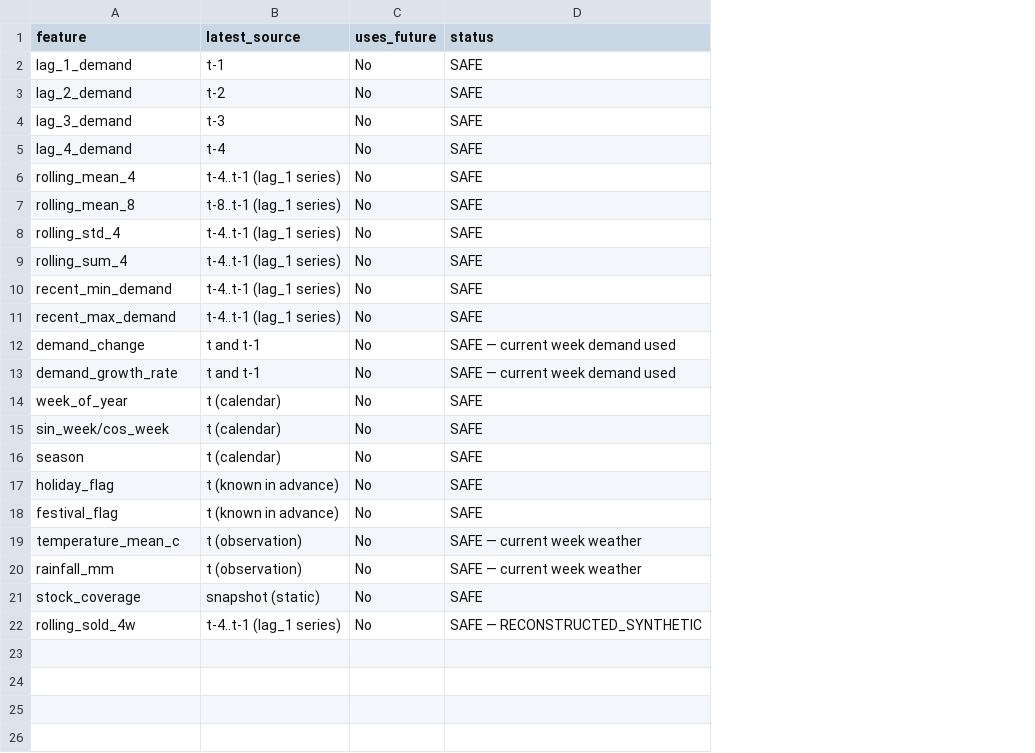
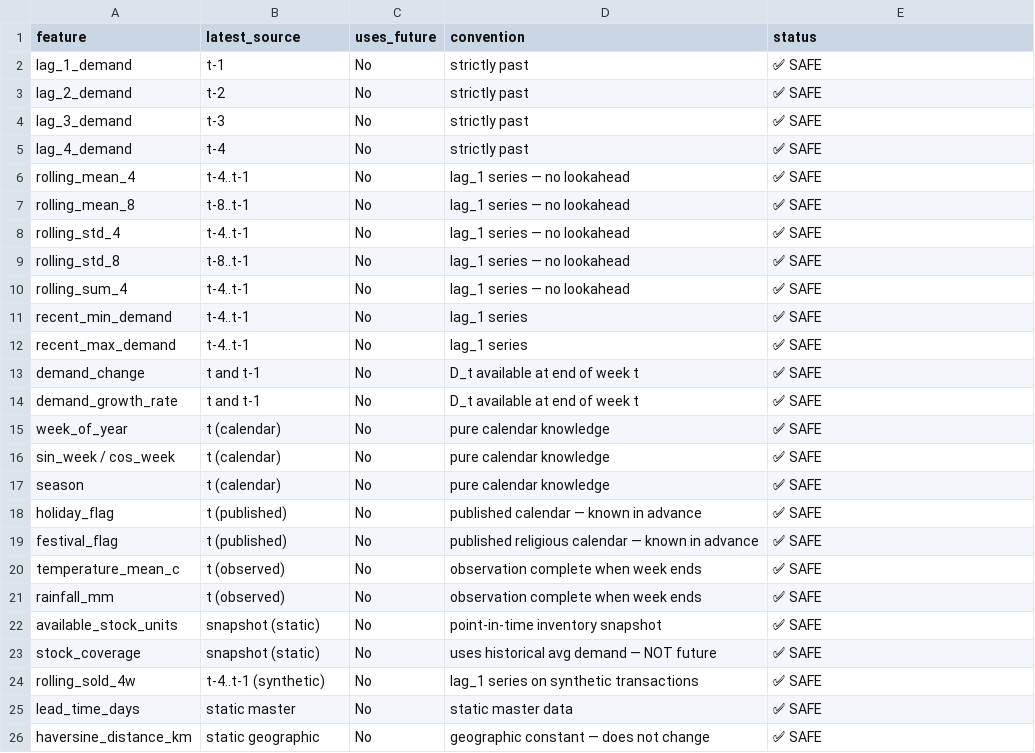
Before and after one commit to mondalsahil302-ui/ai-multi-agent-supply-chain, a CSV file: Datasets/reports/fe_temporal_safety_report.csv, drawn as a sheet; addresses are those after the commit; the diff names each change by its address in the sheet, - before the commit and + after, or states it on an @@ line.

```diff
--- a/Datasets/reports/fe_temporal_safety_report.csv
+++ b/Datasets/reports/fe_temporal_safety_report.csv
+column D (convention), rows 2-8: strictly past | strictly past | strictly past | strictly past | lag_1 series — no lookahead | lag_1 series — no lookahead | lag_1 series — no lookahead; rows 10-21: lag_1 series — no lookahead | lag_1 series | lag_1 series | D_t available at end of week t | D_t available at end of week t | pure calendar knowledge | pure calendar knowledge | pure calendar knowledge | published calendar — known in advance | published religious calendar — known in advance | observation complete when week ends | observation complete when week ends; rows 23-24: uses historical avg demand — NOT future | lag_1 series on synthetic transactions
-E2:E8 (status): SAFE
+E2:E8 (status): ✅ SAFE
-B6 (latest_source): t-4..t-1 (lag_1 series)
+B6 (latest_source): t-4..t-1
-B7 (latest_source): t-8..t-1 (lag_1 series)
+B7 (latest_source): t-8..t-1
-B8 (latest_source): t-4..t-1 (lag_1 series)
+B8 (latest_source): t-4..t-1
+row 9: rolling_std_8 | t-8..t-1 | No | lag_1 series — no lookahead | ✅ SAFE
-B10:B12 (latest_source): t-4..t-1 (lag_1 series)
+B10:B12 (latest_source): t-4..t-1
-E10:E12 (status): SAFE
+E10:E12 (status): ✅ SAFE
-E13:E14 (status): SAFE — current week demand used
+E13:E14 (status): ✅ SAFE
-E15:E19 (status): SAFE
+E15:E19 (status): ✅ SAFE
-A16 (feature): sin_week/cos_week
+A16 (feature): sin_week / cos_week
-B18:B19 (latest_source): t (known in advance)
+B18:B19 (latest_source): t (published)
-B20:B21 (latest_source): t (observation)
+B20:B21 (latest_source): t (observed)
-E20:E21 (status): SAFE — current week weather
+E20:E21 (status): ✅ SAFE
+row 22: available_stock_units | snapshot (static) | No | point-in-time inventory snapshot | ✅ SAFE
-E23 (status): SAFE
+E23 (status): ✅ SAFE
-B24 (latest_source): t-4..t-1 (lag_1 series)
+B24 (latest_source): t-4..t-1 (synthetic)
-E24 (status): SAFE — RECONSTRUCTED_SYNTHETIC
+E24 (status): ✅ SAFE
+row 25: lead_time_days | static master | No | static master data | ✅ SAFE
+row 26: haversine_distance_km | static geographic | No | geographic constant — does not change | ✅ SAFE
```
Also changed, not shown: Datasets/feature_engineered/supplier_routing_features.csv, Datasets/reports/fe_feature_config.csv, 16 other files.
